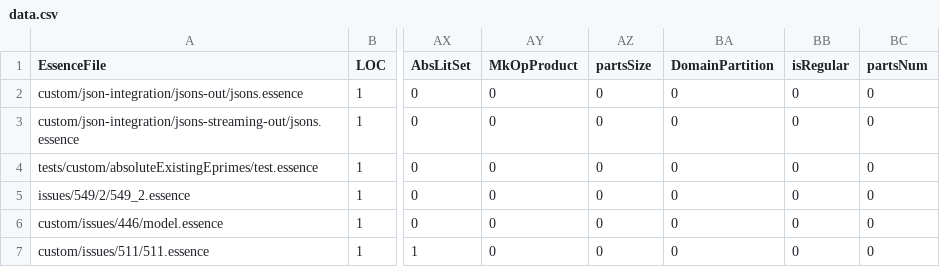
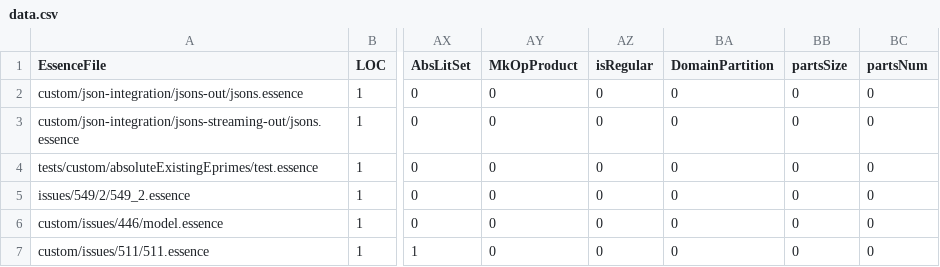
Before and after one commit to hecent/conjure-oxide, a CSV file: tools/essence-feature-usage-stats/data.csv, drawn as a sheet; only a part is shown, gaps mark what is left out; the diff names each change by its address in the sheet, - before the commit and + after, or states it on an @@ line.

Commit message:
Actions: Deploy the essence features usage table 🚀

```diff
--- a/tools/essence-feature-usage-stats/data.csv
+++ b/tools/essence-feature-usage-stats/data.csv
-AZ1: partsSize
+AZ1: isRegular
-BB1: isRegular
+BB1: partsSize
```
Also changed, not shown: 1 other file.
